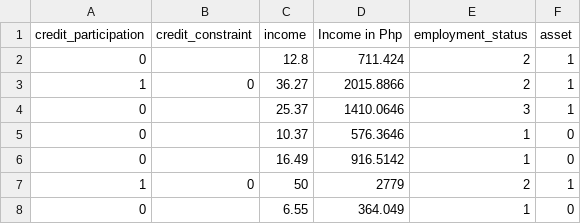
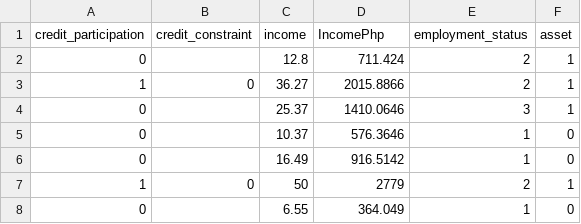
Before and after one commit to Lance-Lau123/COMPECO, a CSV file: Data for Testing.csv, drawn as a sheet; only a part is shown.

Commit message:
Add files via upload

```diff
--- a/Data for Testing.csv
+++ b/Data for Testing.csv
@@ -1,2 +1,2 @@
-credit_participation,credit_constraint,income,Income in Php,employment_status,asset
+credit_participation,credit_constraint,income,IncomePhp,employment_status,asset
 0,,12.8,711.424,2,1
```
